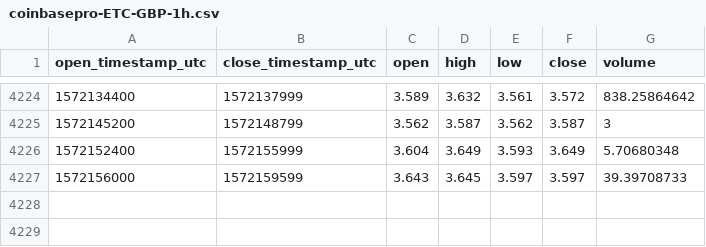
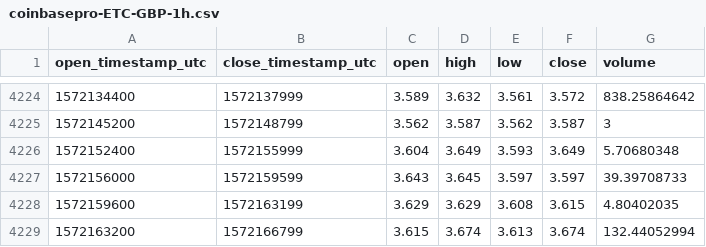
Before and after one commit to cryptobigbro/coinbasepro-ETC-GBP, a CSV file: coinbasepro-ETC-GBP-1h.csv, drawn as a sheet; only a part is shown, gaps mark what is left out; the diff names each change by its address in the sheet, - before the commit and + after, or states it on an @@ line.

Commit message:
Update OHLCV data.

```diff
--- a/coinbasepro-ETC-GBP-1h.csv
+++ b/coinbasepro-ETC-GBP-1h.csv
+row 4228: 1572159600 | 1572163199 | 3.629 | 3.629 | 3.608 | 3.615 | 4.80402035
+row 4229: 1572163200 | 1572166799 | 3.615 | 3.674 | 3.613 | 3.674 | 132.44052994
```
Also changed, not shown: 1 other file.
